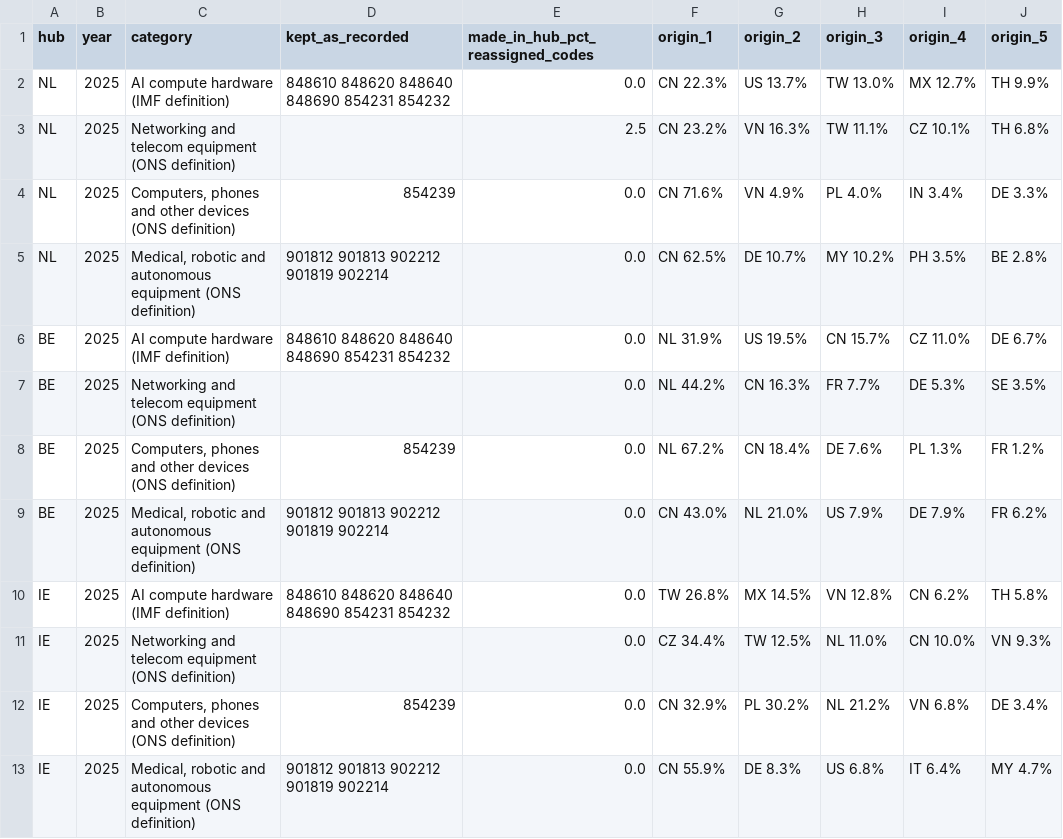
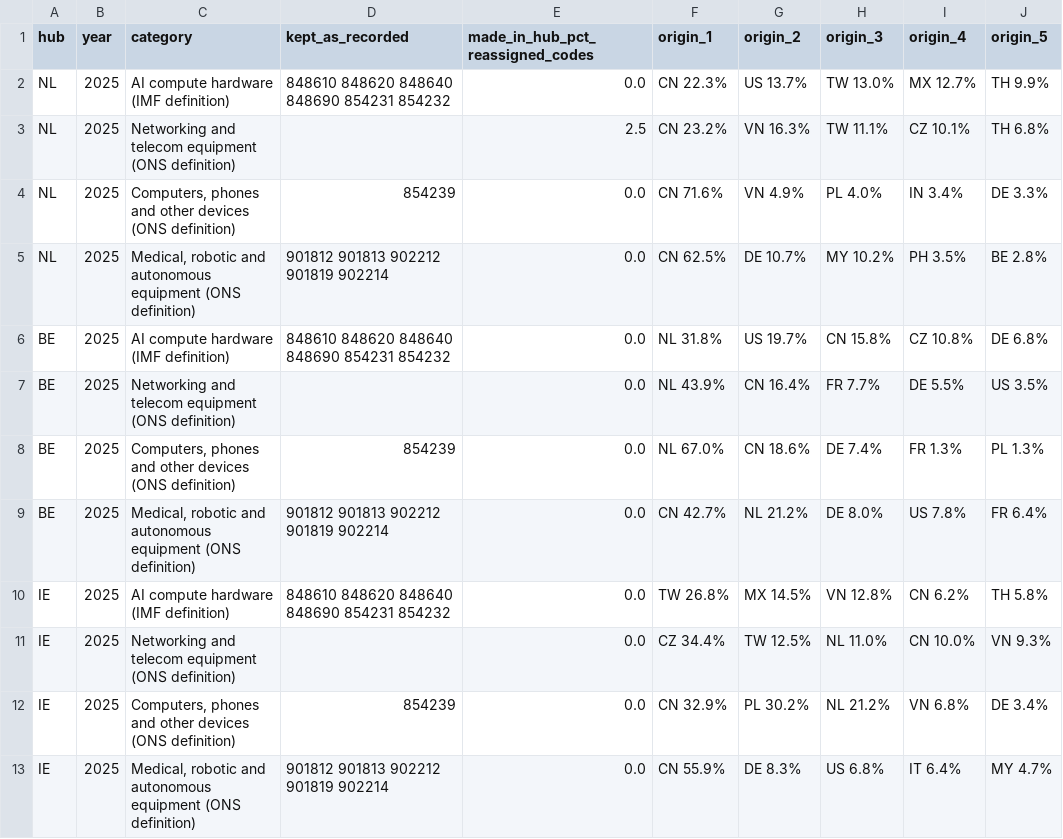
Before and after one commit to Emily-coding/ukmacro, a CSV file: data/trade/ai/ai_hub_origins.csv, drawn as a sheet.

```diff
--- a/data/trade/ai/ai_hub_origins.csv
+++ b/data/trade/ai/ai_hub_origins.csv
@@ -5,6 +5,6 @@ NL,2025,"Computers, phones and other devices (ONS definition)",854239,0.0,CN 71.
 NL,2025,"Medical, robotic and autonomous equipment (ONS definition)",901812 901813 902212 901819 902214,0.0,CN 62.5%,DE 10.7%,MY 10.2%,PH 3.5%,BE 2.8%
-BE,2025,AI compute hardware (IMF definition),848610 848620 848640 848690 854231 854232,0.0,NL 31.9%,US 19.5%,CN 15.7%,CZ 11.0%,DE 6.7%
-BE,2025,Networking and telecom equipment (ONS definition),,0.0,NL 44.2%,CN 16.3%,FR 7.7%,DE 5.3%,SE 3.5%
-BE,2025,"Computers, phones and other devices (ONS definition)",854239,0.0,NL 67.2%,CN 18.4%,DE 7.6%,PL 1.3%,FR 1.2%
-BE,2025,"Medical, robotic and autonomous equipment (ONS definition)",901812 901813 902212 901819 902214,0.0,CN 43.0%,NL 21.0%,US 7.9%,DE 7.9%,FR 6.2%
+BE,2025,AI compute hardware (IMF definition),848610 848620 848640 848690 854231 854232,0.0,NL 31.8%,US 19.7%,CN 15.8%,CZ 10.8%,DE 6.8%
+BE,2025,Networking and telecom equipment (ONS definition),,0.0,NL 43.9%,CN 16.4%,FR 7.7%,DE 5.5%,US 3.5%
+BE,2025,"Computers, phones and other devices (ONS definition)",854239,0.0,NL 67.0%,CN 18.6%,DE 7.4%,FR 1.3%,PL 1.3%
+BE,2025,"Medical, robotic and autonomous equipment (ONS definition)",901812 901813 902212 901819 902214,0.0,CN 42.7%,NL 21.2%,DE 8.0%,US 7.8%,FR 6.4%
 IE,2025,AI compute hardware (IMF definition),848610 848620 848640 848690 854231 854232,0.0,TW 26.8%,MX 14.5%,VN 12.8%,CN 6.2%,TH 5.8%
```
Also changed, not shown: data/trade/ai/ai_top_partners.csv, data/trade/ai/ai_trade_by_country.csv, 1 other file.
